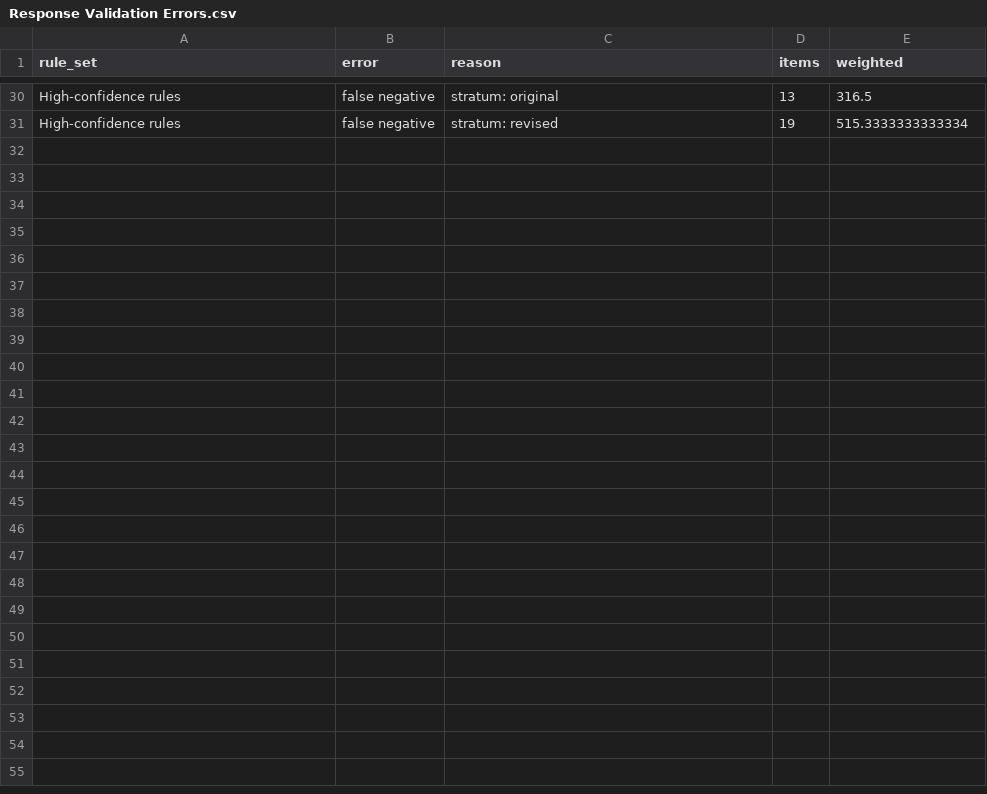
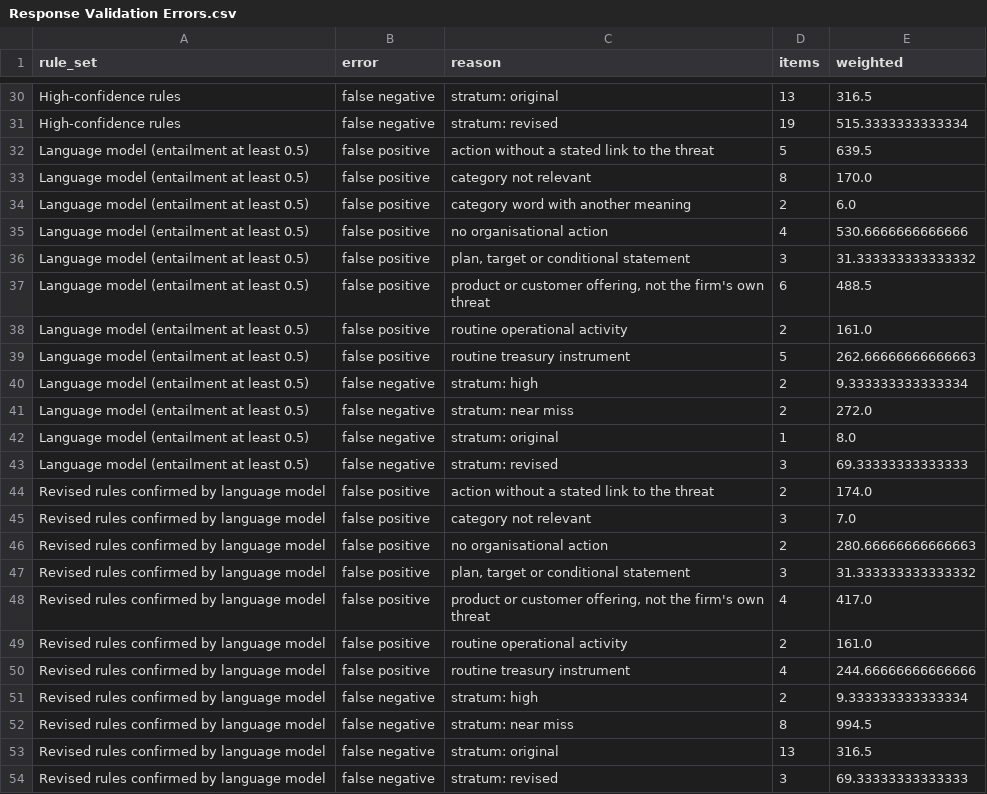
Before and after one commit to Imomazin/research-projects, a CSV file: Strategy and Strategic Management/Strategy and Leadership/Managing Emerging Strategic Risks/Validation/Response Validation Errors.csv, drawn as a sheet; only a part is shown, gaps mark what is left out.

```diff
--- a/Strategy and Strategic Management/Strategy and Leadership/Managing Emerging Strategic Risks/Validation/Response Validation Errors.csv
+++ b/Strategy and Strategic Management/Strategy and Leadership/Managing Emerging Strategic Risks/Validation/Response Validation Errors.csv
@@ -31 +31,24 @@ High-confidence rules,false negative,stratum: original,13,316.5
 High-confidence rules,false negative,stratum: revised,19,515.3333333333334
+Language model (entailment at least 0.5),false positive,action without a stated link to the threat,5,639.5
+Language model (entailment at least 0.5),false positive,category not relevant,8,170.0
+Language model (entailment at least 0.5),false positive,category word with another meaning,2,6.0
+Language model (entailment at least 0.5),false positive,no organisational action,4,530.6666666666666
+Language model (entailment at least 0.5),false positive,"plan, target or conditional statement",3,31.333333333333332
+Language model (entailment at least 0.5),false positive,"product or customer offering, not the firm's own threat",6,488.5
+Language model (entailment at least 0.5),false positive,routine operational activity,2,161.0
+Language model (entailment at least 0.5),false positive,routine treasury instrument,5,262.66666666666663
+Language model (entailment at least 0.5),false negative,stratum: high,2,9.333333333333334
+Language model (entailment at least 0.5),false negative,stratum: near miss,2,272.0
+Language model (entailment at least 0.5),false negative,stratum: original,1,8.0
+Language model (entailment at least 0.5),false negative,stratum: revised,3,69.33333333333333
+Revised rules confirmed by language model,false positive,action without a stated link to the threat,2,174.0
+Revised rules confirmed by language model,false positive,category not relevant,3,7.0
+Revised rules confirmed by language model,false positive,no organisational action,2,280.66666666666663
+Revised rules confirmed by language model,false positive,"plan, target or conditional statement",3,31.333333333333332
+Revised rules confirmed by language model,false positive,"product or customer offering, not the firm's own threat",4,417.0
+Revised rules confirmed by language model,false positive,routine operational activity,2,161.0
+Revised rules confirmed by language model,false positive,routine treasury instrument,4,244.66666666666666
+Revised rules confirmed by language model,false negative,stratum: high,2,9.333333333333334
+Revised rules confirmed by language model,false negative,stratum: near miss,8,994.5
+Revised rules confirmed by language model,false negative,stratum: original,13,316.5
+Revised rules confirmed by language model,false negative,stratum: revised,3,69.33333333333333
```
Also changed, not shown: Strategy and Strategic Management/Strategy and Leadership/Managing Emerging Strategic Risks/Validation/Response Validation Confusion.csv, Strategy and Strategic Management/Strategy and Leadership/Managing Emerging Strategic Risks/Validation/Response Validation Statistics.csv, 4 other files.
